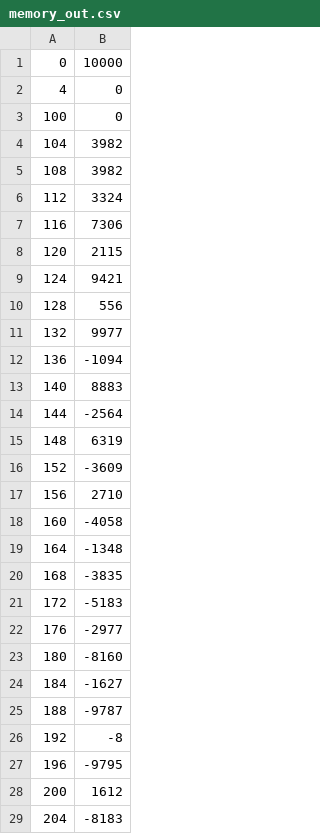
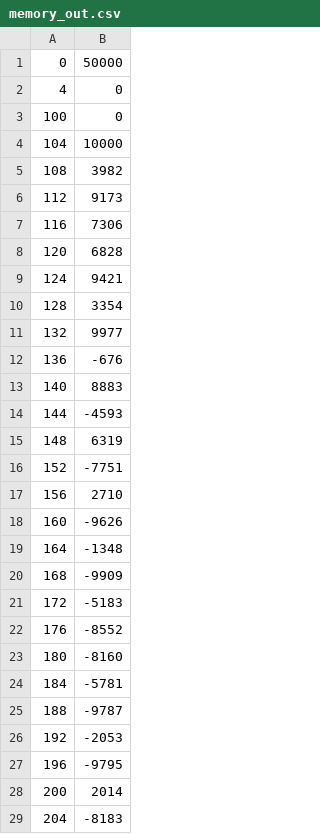
Before and after one commit to esl-epfl/ESL-CGRA-simulator, a CSV file: sinusoidal/sine_approx/memory_out.csv, drawn as a sheet; only a part is shown; the diff covers the shown part only.

```diff
--- a/sinusoidal/sine_approx/memory_out.csv
+++ b/sinusoidal/sine_approx/memory_out.csv
@@ -1,29 +1,29 @@
-0,10000
+0,50000
 4,0
 100,0
-104,3982
+104,10000
 108,3982
-112,3324
+112,9173
 116,7306
-120,2115
+120,6828
 124,9421
-128,556
+128,3354
 132,9977
-136,-1094
+136,-676
 140,8883
-144,-2564
+144,-4593
 148,6319
-152,-3609
+152,-7751
 156,2710
-160,-4058
+160,-9626
 164,-1348
-168,-3835
+168,-9909
 172,-5183
-176,-2977
+176,-8552
 180,-8160
-184,-1627
+184,-5781
 188,-9787
-192,-8
+192,-2053
 196,-9795
-200,1612
+200,2014
 204,-8183
```
Also changed, not shown: 3 edited cells elsewhere in this file, sinusoidal/sine_approx/instructions.csv, sinusoidal/sine_approx/memory.csv, 7 other files.
